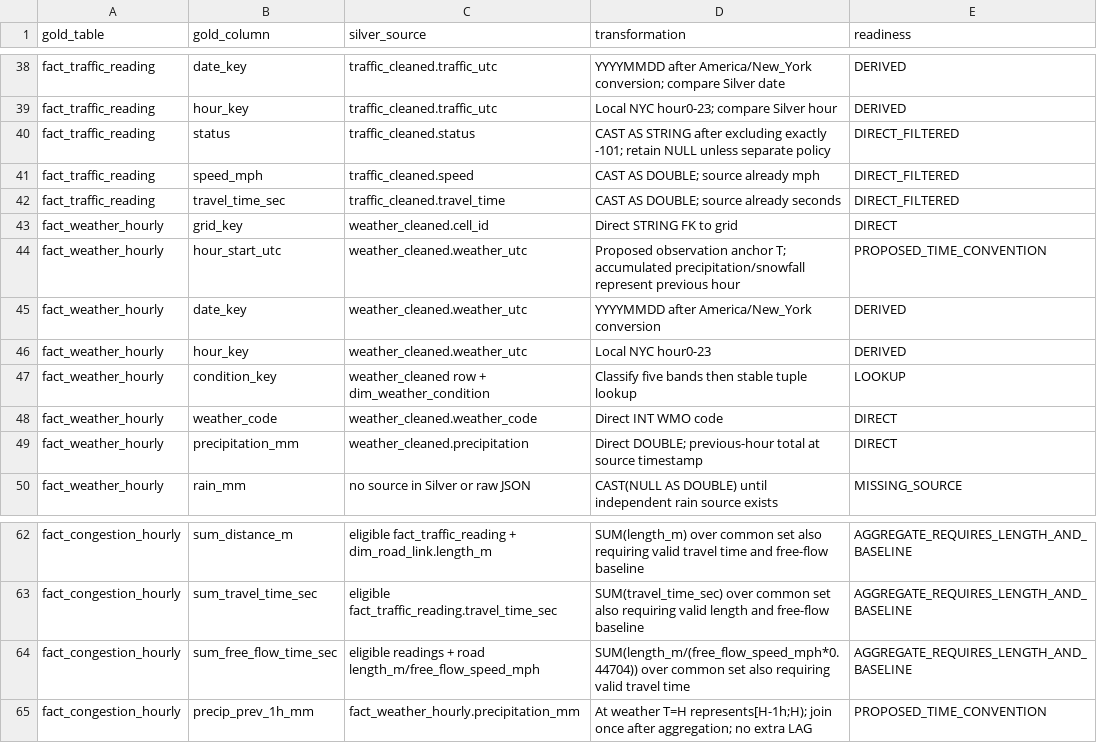
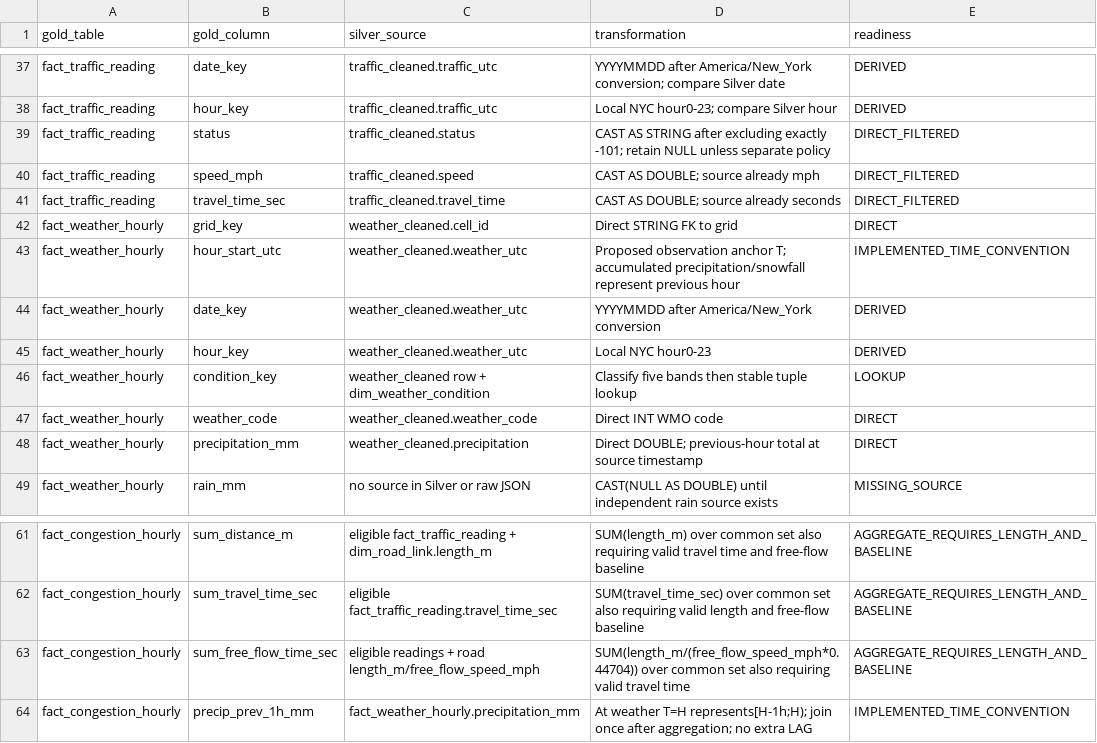
Before and after one commit to danh041105/TrafficSP, a CSV file: eda/silver_gold_column_mapping.csv, drawn as a sheet; only a part is shown, gaps mark what is left out; the diff covers the shown part only.

```diff
--- a/eda/silver_gold_column_mapping.csv
+++ b/eda/silver_gold_column_mapping.csv
@@ -43,3 +42,3 @@ fact_traffic_reading,travel_time_sec,traffic_cleaned.travel_time,CAST AS DOUBLE;
 fact_weather_hourly,grid_key,weather_cleaned.cell_id,Direct STRING FK to grid,DIRECT
-fact_weather_hourly,hour_start_utc,weather_cleaned.weather_utc,Proposed observation anchor T; accumulated precipitation/snowfall represent previous hour,PROPOSED_TIME_CONVENTION
+fact_weather_hourly,hour_start_utc,weather_cleaned.weather_utc,Proposed observation anchor T; accumulated precipitation/snowfall represent previous hour,IMPLEMENTED_TIME_CONVENTION
 fact_weather_hourly,date_key,weather_cleaned.weather_utc,YYYYMMDD after America/New_York conversion,DERIVED
@@ -64,2 +63,2 @@ fact_congestion_hourly,sum_travel_time_sec,eligible fact_traffic_reading.travel_
 fact_congestion_hourly,sum_free_flow_time_sec,eligible readings + road length_m/free_flow_speed_mph,SUM(length_m/(free_flow_speed_mph*0.44704)) over common set also requiring valid travel time,AGGREGATE_REQUIRES_LENGTH_AND_BASELINE
-fact_congestion_hourly,precip_prev_1h_mm,fact_weather_hourly.precipitation_mm,At weather T=H represents[H-1h;H); join once after aggregation; no extra LAG,PROPOSED_TIME_CONVENTION
+fact_congestion_hourly,precip_prev_1h_mm,fact_weather_hourly.precipitation_mm,At weather T=H represents[H-1h;H); join once after aggregation; no extra LAG,IMPLEMENTED_TIME_CONVENTION
```
Also changed, not shown: 1 removed row and 17 edited cells elsewhere in this file, 16 other files.
